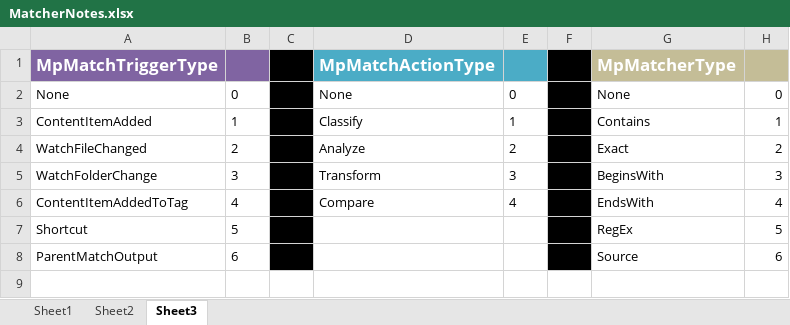
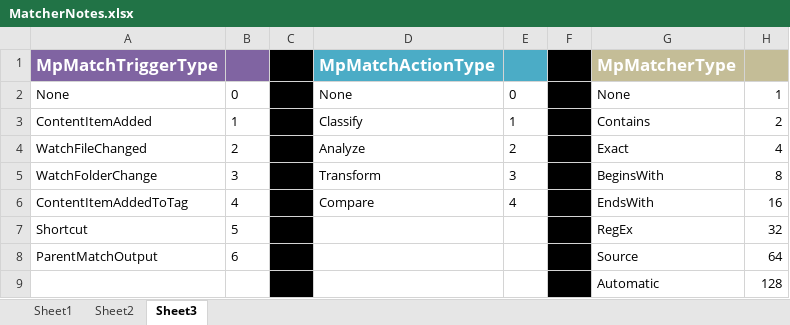
Before and after one commit to monkeypaste/monkeypaste, an Excel workbook: MatcherNotes.xlsx, sheet Sheet3, drawn as a sheet; values as stored, in another font and other column widths than the file's, no borders; the diff names each change by its address in the sheet, - before the commit and + after, or states it on an @@ line.

```diff
--- a/MatcherNotes.xlsx (sheet Sheet3)
+++ b/MatcherNotes.xlsx (sheet Sheet3)
-H2: 0
+H2: 1
-H3: 1
+H3: 2
-H4: 2
+H4: 4
-H5: 3
+H5: 8
-H6: 4
+H6: 16
-H7: 5
+H7: 32
-H8: 6
+H8: 64
+row 9:  |  |  |  |  |  | Automatic | 128
```
Also changed, not shown: 48 other files.
